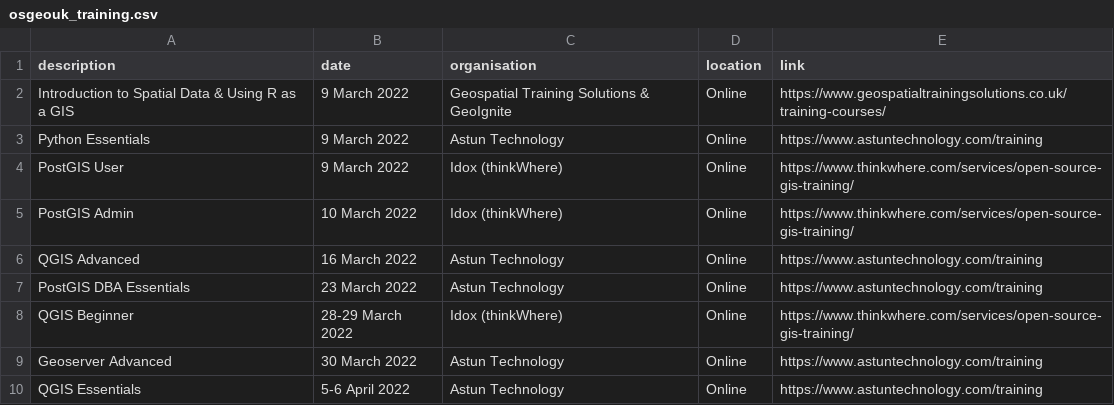
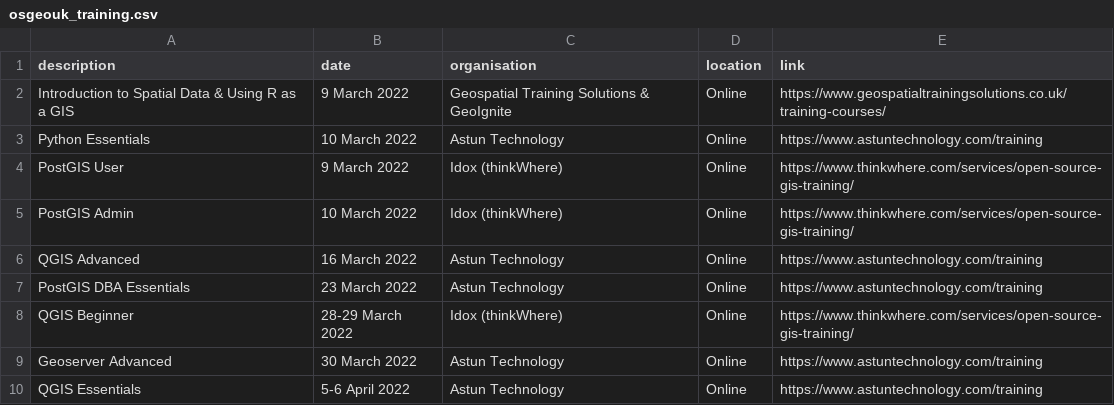
Before and after one commit to rachelesmee/website, a CSV file: _data/osgeouk_training.csv, drawn as a sheet; only a part is shown.

Commit message:
updated Astun courses

```diff
--- a/_data/osgeouk_training.csv
+++ b/_data/osgeouk_training.csv
@@ -2,3 +2,3 @@ description,date,organisation,location,link
 Introduction to Spatial Data & Using R as a GIS,9 March 2022, Geospatial Training Solutions & GeoIgnite, Online, https://www.geospatialtrainingsolutions.co.uk/training-courses/
-Python Essentials,9 March 2022, Astun Technology, Online, https://www.astuntechnology.com/training
+Python Essentials, 10 March 2022, Astun Technology, Online, https://www.astuntechnology.com/training
 PostGIS User, 9 March 2022, Idox (thinkWhere), Online, https://www.thinkwhere.com/services/open-source-gis-training/
```
